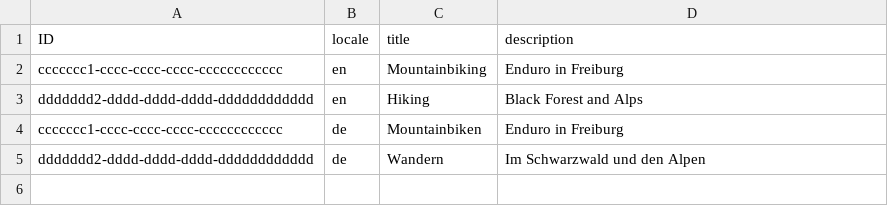
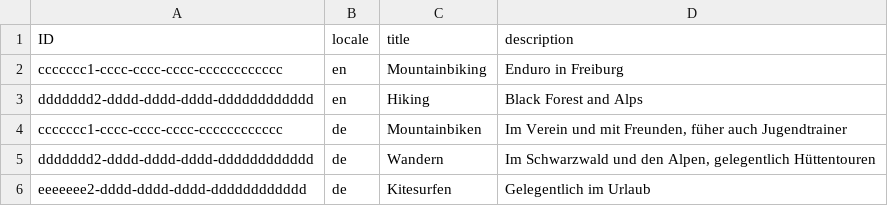
Before and after one commit to lukas-schoe/curriculumVitae, a CSV file: db/data/sap.capire.application-Hobbies_texts.csv, drawn as a sheet.

```diff
--- a/db/data/sap.capire.application-Hobbies_texts.csv
+++ b/db/data/sap.capire.application-Hobbies_texts.csv
@@ -3,3 +3,4 @@ ccccccc1-cccc-cccc-cccc-cccccccccccc;en;Mountainbiking;Enduro in Freiburg
 ddddddd2-dddd-dddd-dddd-dddddddddddd;en;Hiking;Black Forest and Alps
-ccccccc1-cccc-cccc-cccc-cccccccccccc;de;Mountainbiken;Enduro in Freiburg
-ddddddd2-dddd-dddd-dddd-dddddddddddd;de;Wandern;Im Schwarzwald und den Alpen
+ccccccc1-cccc-cccc-cccc-cccccccccccc;de;Mountainbiken;Im Verein und mit Freunden, füher auch Jugendtrainer
+ddddddd2-dddd-dddd-dddd-dddddddddddd;de;Wandern;Im Schwarzwald und den Alpen, gelegentlich Hüttentouren
+eeeeeee2-dddd-dddd-dddd-dddddddddddd;de;Kitesurfen;Gelegentlich im Urlaub
```
Also changed, not shown: db/data/sap.capire.application-CareerStages.csv, db/data/sap.capire.application-EducationalSteps.csv, 12 other files.
